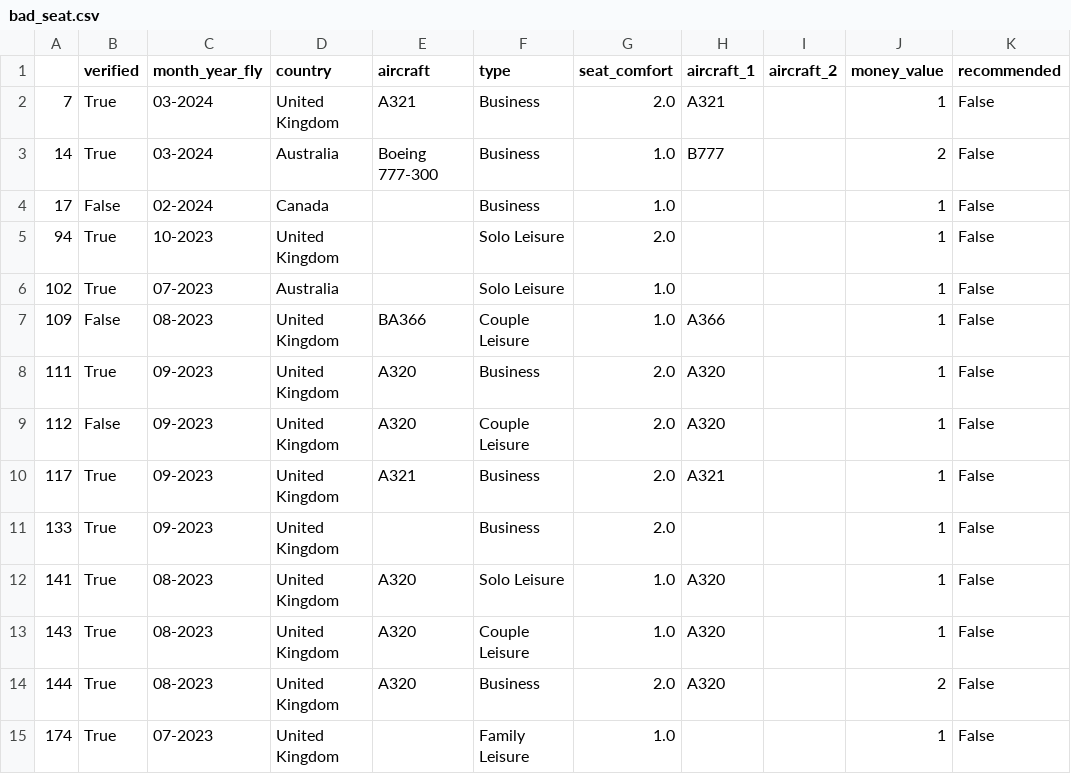
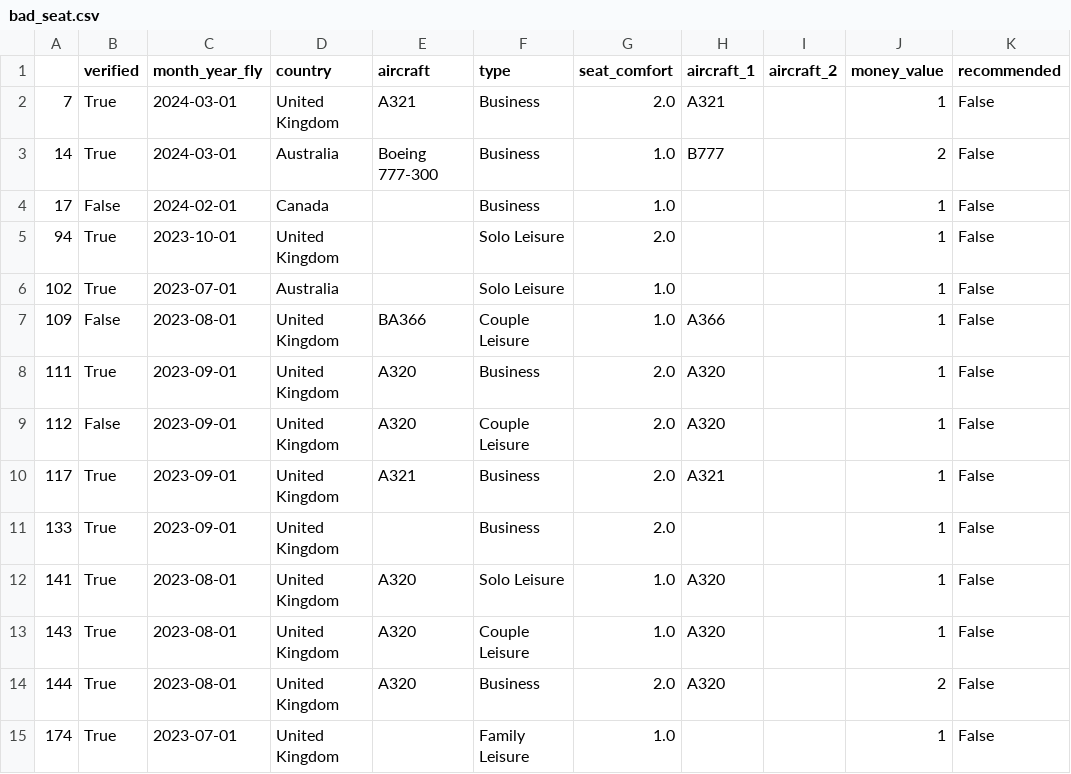
Before and after one commit to MarkPhamm/British-Airway, a CSV file: dataset/bad_seat.csv, drawn as a sheet; only a part is shown; the diff covers the shown part only; the diff names each change by its address in the sheet, - before the commit and + after, or states it on an @@ line.

```diff
--- a/dataset/bad_seat.csv
+++ b/dataset/bad_seat.csv
-C2:C3 (month_year_fly): 03-2024
+C2:C3 (month_year_fly): 2024-03-01
-C4 (month_year_fly): 02-2024
+C4 (month_year_fly): 2024-02-01
-C5 (month_year_fly): 10-2023
+C5 (month_year_fly): 2023-10-01
-C6 (month_year_fly): 07-2023
+C6 (month_year_fly): 2023-07-01
-C7 (month_year_fly): 08-2023
+C7 (month_year_fly): 2023-08-01
-C8:C11 (month_year_fly): 09-2023
+C8:C11 (month_year_fly): 2023-09-01
-C12:C14 (month_year_fly): 08-2023
+C12:C14 (month_year_fly): 2023-08-01
-C15 (month_year_fly): 07-2023
+C15 (month_year_fly): 2023-07-01
```
Also changed, not shown: 146 edited cells elsewhere in this file, dataset/bad_food.csv, dataset/bad_staff.csv, 1 other file.
